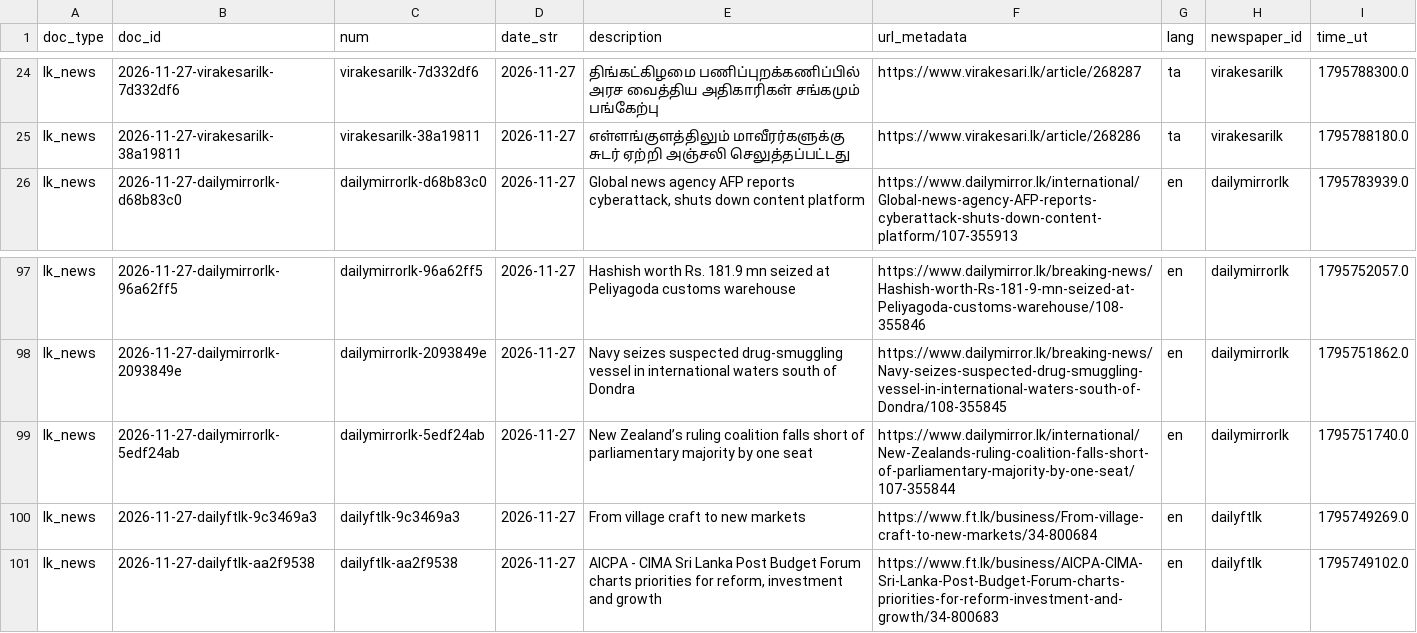
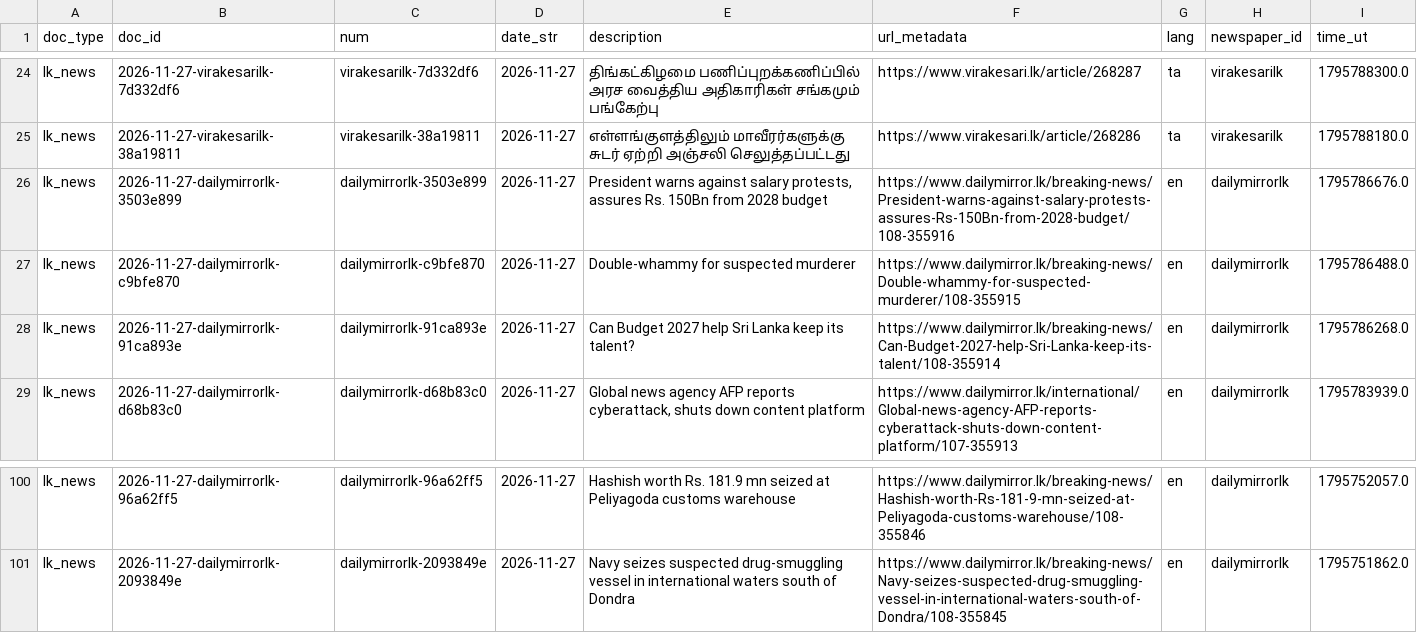
Before and after one commit to nuuuwan/lk_news, a TSV file: data/lk_news/docs_last100.tsv, drawn as a sheet; only a part is shown, gaps mark what is left out; removed rows and columns are numbered as before the commit, all else as after; the diff names each change by its address in the sheet, - before the commit and + after, or states it on an @@ line.

```diff
--- a/data/lk_news/docs_last100.tsv
+++ b/data/lk_news/docs_last100.tsv
+row 26: lk_news | 2026-11-27-dailymirrorlk-3503e899 | dailymirrorlk-3503e899 | 2026-11-27 | President warns against salary protests, assures Rs. 150Bn from 2028 budget | https://www.dailymirror.lk/breaking-news/President-warns-against-salary-protests-assures-Rs-150Bn-from-2028-budget/108-355916 | en | dailymirrorlk | 1795786676.0
+row 27: lk_news | 2026-11-27-dailymirrorlk-c9bfe870 | dailymirrorlk-c9bfe870 | 2026-11-27 | Double-whammy for suspected murderer | https://www.dailymirror.lk/breaking-news/Double-whammy-for-suspected-murderer/108-355915 | en | dailymirrorlk | 1795786488.0
+row 28: lk_news | 2026-11-27-dailymirrorlk-91ca893e | dailymirrorlk-91ca893e | 2026-11-27 | Can Budget 2027 help Sri Lanka keep its talent? | https://www.dailymirror.lk/breaking-news/Can-Budget-2027-help-Sri-Lanka-keep-its-talent/108-355914 | en | dailymirrorlk | 1795786268.0
-row 99: lk_news | 2026-11-27-dailymirrorlk-5edf24ab | dailymirrorlk-5edf24ab | 2026-11-27 | New Zealand’s ruling coalition falls short of parliamentary majority by one seat | https://www.dailymirror.lk/international/New-Zealands-ruling-coalition-falls-short-of-parliamentary-majority-by-one-seat/107-355844 | en | dailymirrorlk | 1795751740.0
-row 100: lk_news | 2026-11-27-dailyftlk-9c3469a3 | dailyftlk-9c3469a3 | 2026-11-27 | From village craft to new markets | https://www.ft.lk/business/From-village-craft-to-new-markets/34-800684 | en | dailyftlk | 1795749269.0
-row 101: lk_news | 2026-11-27-dailyftlk-aa2f9538 | dailyftlk-aa2f9538 | 2026-11-27 | AICPA - CIMA Sri Lanka Post Budget Forum charts priorities for reform, investment and growth | https://www.ft.lk/business/AICPA-CIMA-Sri-Lanka-Post-Budget-Forum-charts-priorities-for-reform-investment-and-growth/34-800683 | en | dailyftlk | 1795749102.0
```
Also changed, not shown: data/lk_news/docs_last1000.tsv, 13 other files.
